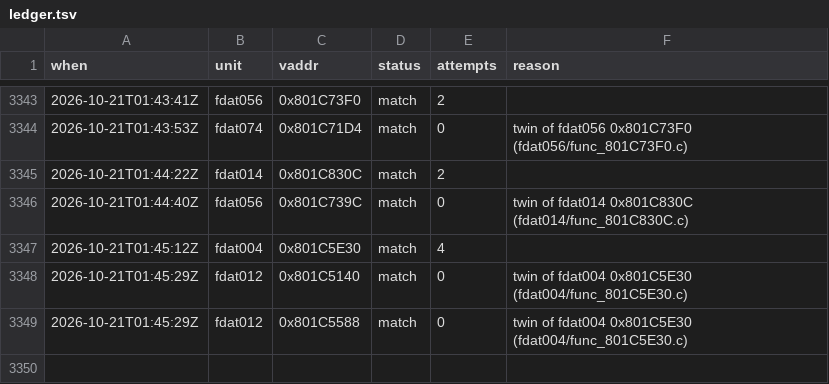
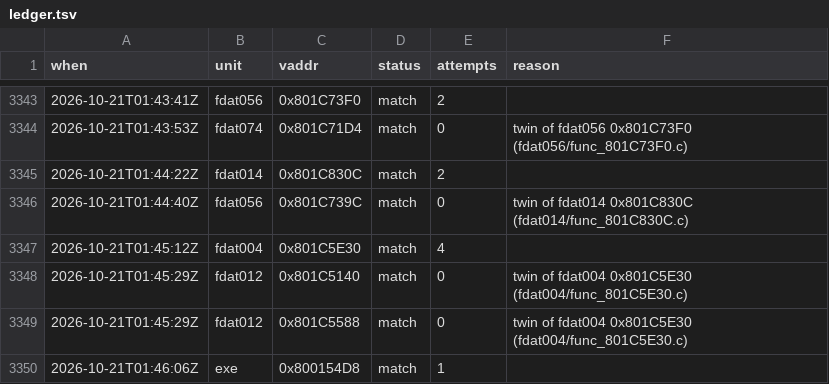
Before and after one commit to byroweb/AC1_RE, a TSV file: tools/loop/ledger.tsv, drawn as a sheet; only a part is shown, gaps mark what is left out.

```diff
--- a/tools/loop/ledger.tsv
+++ b/tools/loop/ledger.tsv
@@ -3349 +3349,2 @@ when	unit	vaddr	status	attempts	reason
 2026-10-21T01:45:29Z	fdat012	0x801C5588	match	0	twin of fdat004 0x801C5E30 (fdat004/func_801C5E30.c)
+2026-10-21T01:46:06Z	exe	0x800154D8	match	1	
```
Also changed, not shown: re/match/manifest.tsv, 1 other file.
